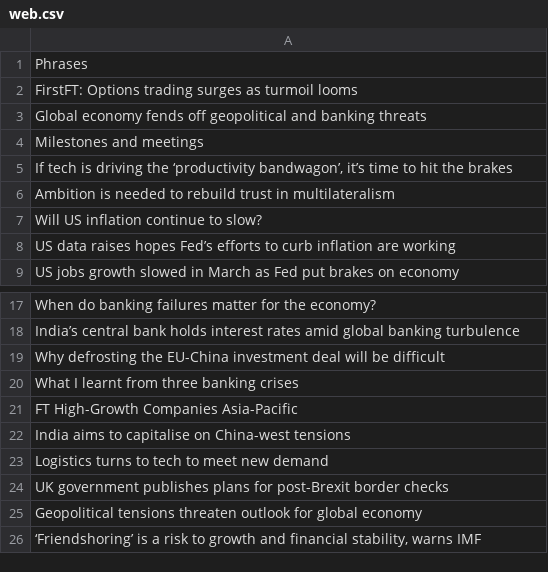
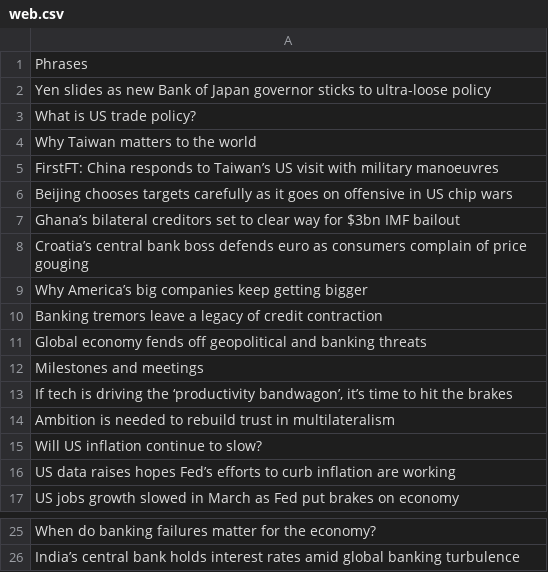
Before and after one commit to mathieuChdz/SAE, a CSV file: src/Codes_maquette1/code_php/machineLearning/data/web.csv, drawn as a sheet; only a part is shown, gaps mark what is left out.

Commit message:
implémentation du module machine learning sur le RPi

```diff
--- a/src/Codes_maquette1/code_php/machineLearning/data/web.csv
+++ b/src/Codes_maquette1/code_php/machineLearning/data/web.csv
@@ -1,3 +1,11 @@
 Phrases
-FirstFT: Options trading surges as turmoil looms
+Yen slides as new Bank of Japan governor sticks to ultra-loose policy
+What is US trade policy?
+Why Taiwan matters to the world
+FirstFT: China responds to Taiwan’s US visit with military manoeuvres
+Beijing chooses targets carefully as it goes on offensive in US chip wars
+Ghana’s bilateral creditors set to clear way for $3bn IMF bailout
+Croatia’s central bank boss defends euro as consumers complain of price gouging
+Why America’s big companies keep getting bigger
+Banking tremors leave a legacy of credit contraction
 Global economy fends off geopolitical and banking threats
@@ -18,9 +26 @@ When do banking failures matter for the economy?
 India’s central bank holds interest rates amid global banking turbulence
-Why defrosting the EU-China investment deal will be difficult
-What I learnt from three banking crises
-FT High-Growth Companies Asia-Pacific
-India aims to capitalise on China-west tensions
-Logistics turns to tech to meet new demand
-UK government publishes plans for post-Brexit border checks
-Geopolitical tensions threaten outlook for global economy
-"‘Friendshoring’ is a risk to growth and financial stability, warns IMF "
```
Also changed, not shown: 20 other files.
